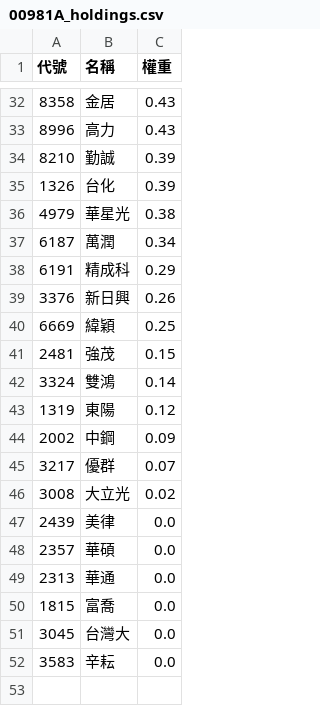
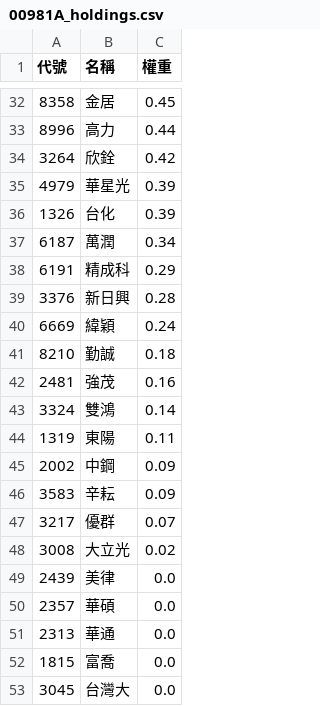
Before and after one commit to strayfrog/twse-sniper, a CSV file: 00981A_holdings.csv, drawn as a sheet; only a part is shown, gaps mark what is left out; the diff covers the shown part only.

```diff
--- a/00981A_holdings.csv
+++ b/00981A_holdings.csv
@@ -32,14 +32,16 @@
-8358,金居,0.43
-8996,高力,0.43
-8210,勤誠,0.39
+8358,金居,0.45
+8996,高力,0.44
+3264,欣銓,0.42
+4979,華星光,0.39
 1326,台化,0.39
-4979,華星光,0.38
 6187,萬潤,0.34
 6191,精成科,0.29
-3376,新日興,0.26
-6669,緯穎,0.25
-2481,強茂,0.15
+3376,新日興,0.28
+6669,緯穎,0.24
+8210,勤誠,0.18
+2481,強茂,0.16
 3324,雙鴻,0.14
-1319,東陽,0.12
+1319,東陽,0.11
 2002,中鋼,0.09
+3583,辛耘,0.09
 3217,優群,0.07
@@ -51,2 +53 @@
 3045,台灣大,0.0
-3583,辛耘,0.0
```
Also changed, not shown: 6 added rows, 6 removed rows and 22 edited cells elsewhere in this file.
